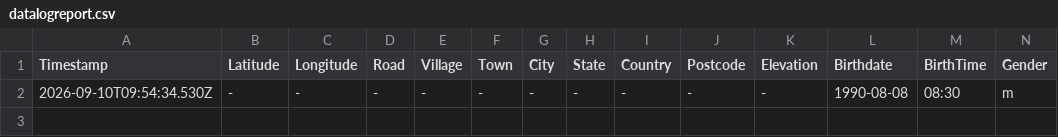
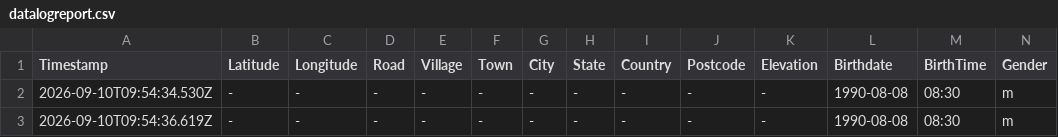
Before and after one commit to chantianseng/ChanTianSengMetaScienceCalculator, a CSV file: datalogreport.csv, drawn as a sheet; only a part is shown; rows hold the shown columns only; the diff names each change by its address in the sheet, - before the commit and + after, or states it on an @@ line.

Commit message:
Update datalogreport.csv for Pro Chart: 1990-08-08 08:30

```diff
--- a/datalogreport.csv
+++ b/datalogreport.csv
+row 3: 2026-09-10T09:54:36.619Z | - | - | - | - | - | - | - | - | - | - | 1990-08-08 | 08:30 | m
```
